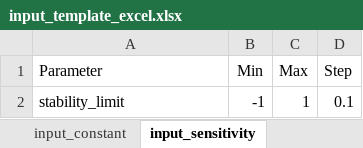
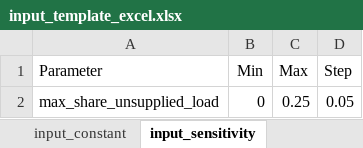
Before and after one commit to rl-institut/offgridders, an Excel workbook: inputs/input_template_excel.xlsx, sheet input_sensitivity, drawn as a sheet; values as stored, in another font and other column widths than the file's, no borders; removed rows and columns are numbered as before the commit, all else as after; the diff names each change by its address in the sheet, - before the commit and + after, or states it on an @@ line.

Commit message:
changed stability constraint - POSITIVE shortage

```diff
--- a/inputs/input_template_excel.xlsx (sheet input_sensitivity)
+++ b/inputs/input_template_excel.xlsx (sheet input_sensitivity)
-row 2: stability_limit | -1 | 1 | 0.1
+row 2: max_share_unsupplied_load | 0 | 0.25 | 0.05
```
Also changed, not shown: 2 other files.
